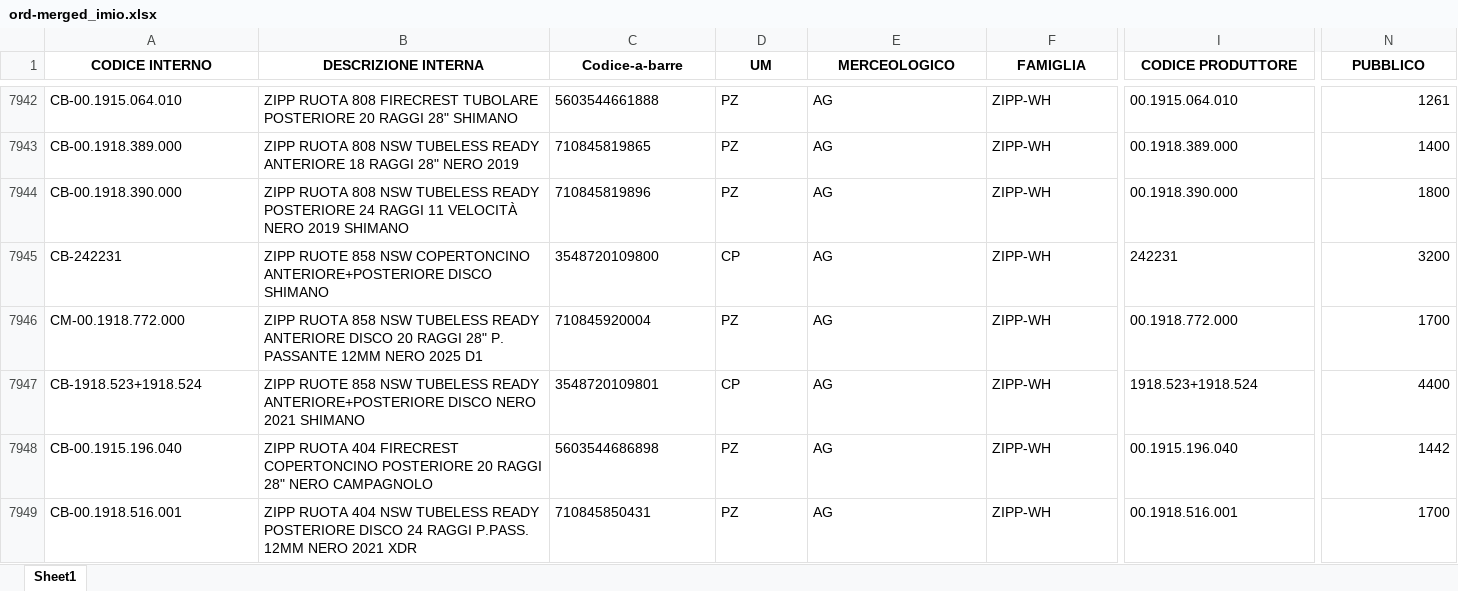
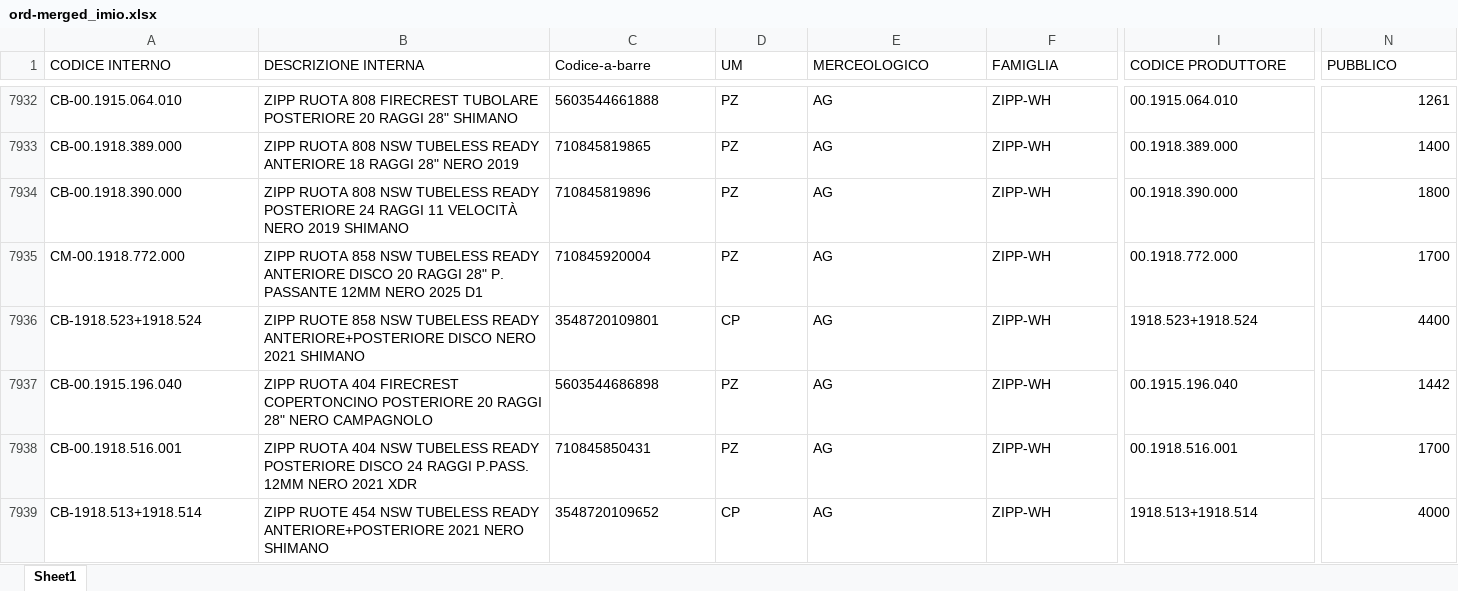
Before and after one commit to albertogiacomini-profline/IMPORT-BELTRAMI, an Excel workbook: output/ord-merged_imio.xlsx, sheet Sheet1, drawn as a sheet; only a part is shown, gaps mark what is left out; the shorter side is filled out with more unchanged rows; values as stored, in another font and other column widths than the file's, no borders; rows hold the shown columns only; the diff covers the shown part only; the diff names each change by its address in the sheet, - before the commit and + after, or states it on an @@ line.

```diff
--- a/output/ord-merged_imio.xlsx (sheet Sheet1)
+++ b/output/ord-merged_imio.xlsx (sheet Sheet1)
@@ A1:N1 bold: on → off, alignment: center → left @@
-row 7945: CB-242231 | ZIPP RUOTE 858 NSW COPERTONCINO ANTERIORE+POSTERIORE DISCO SHIMANO | 3548720109800 | CP | AG | ZIPP-WH | 242231 | 3200
```
Also changed, not shown: 23 removed rows, 80 edited cells and cell formats elsewhere in this sheet, file/file_intermedi/To_add.xlsx, file/file_intermedi/clean.xlsx, 16 other files.
